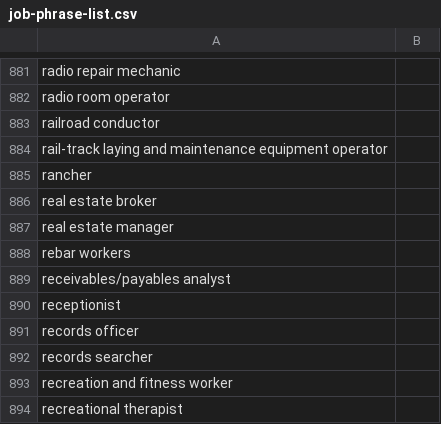
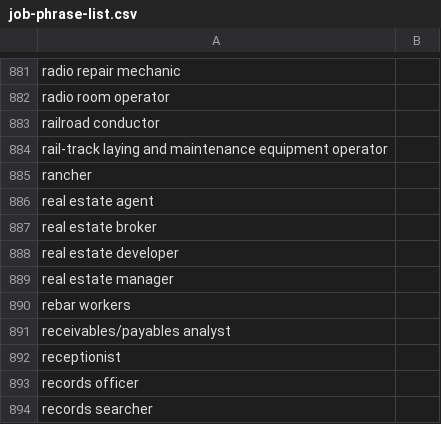
Before and after one commit to microsoft/LUIS-Samples, a CSV file: documentation-samples/tutorials/job-phrase-list.csv, drawn as a sheet; only a part is shown, gaps mark what is left out; the shorter side is filled out with more unchanged rows.

Commit message:
Added "real estate agent", "real estate developer" (#262)
Hi @nikhil026, thank you for your contribution.

```diff
--- a/documentation-samples/tutorials/job-phrase-list.csv
+++ b/documentation-samples/tutorials/job-phrase-list.csv
@@ -885,3 +885,5 @@ rail-track laying and maintenance equipment operator,
 rancher,
+real estate agent,
 real estate broker,
+real estate developer,
 real estate manager,
```
